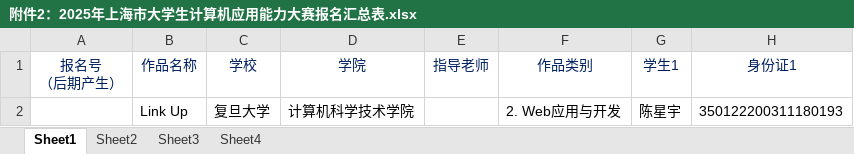
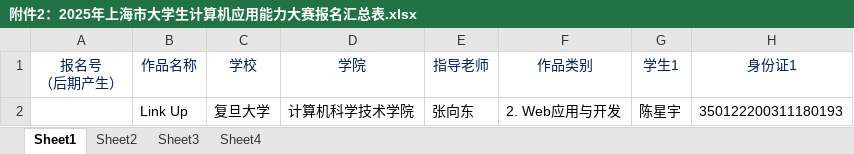
Before and after one commit to HarvestMoons/LinkUp, an Excel workbook: 附件2：2025年上海市大学生计算机应用能力大赛报名汇总表.xlsx, sheet Sheet1, drawn as a sheet; only a part is shown; values as stored, in another font and other column widths than the file's, no borders; the diff names each change by its address in the sheet, - before the commit and + after, or states it on an @@ line.

Commit message:
1.19.1_docs:上传了完整的报名表

```diff
--- a/附件2：2025年上海市大学生计算机应用能力大赛报名汇总表.xlsx (sheet Sheet1)
+++ b/附件2：2025年上海市大学生计算机应用能力大赛报名汇总表.xlsx (sheet Sheet1)
-E2 (指导老师): (empty)
+E2 (指导老师): 张向东
```
